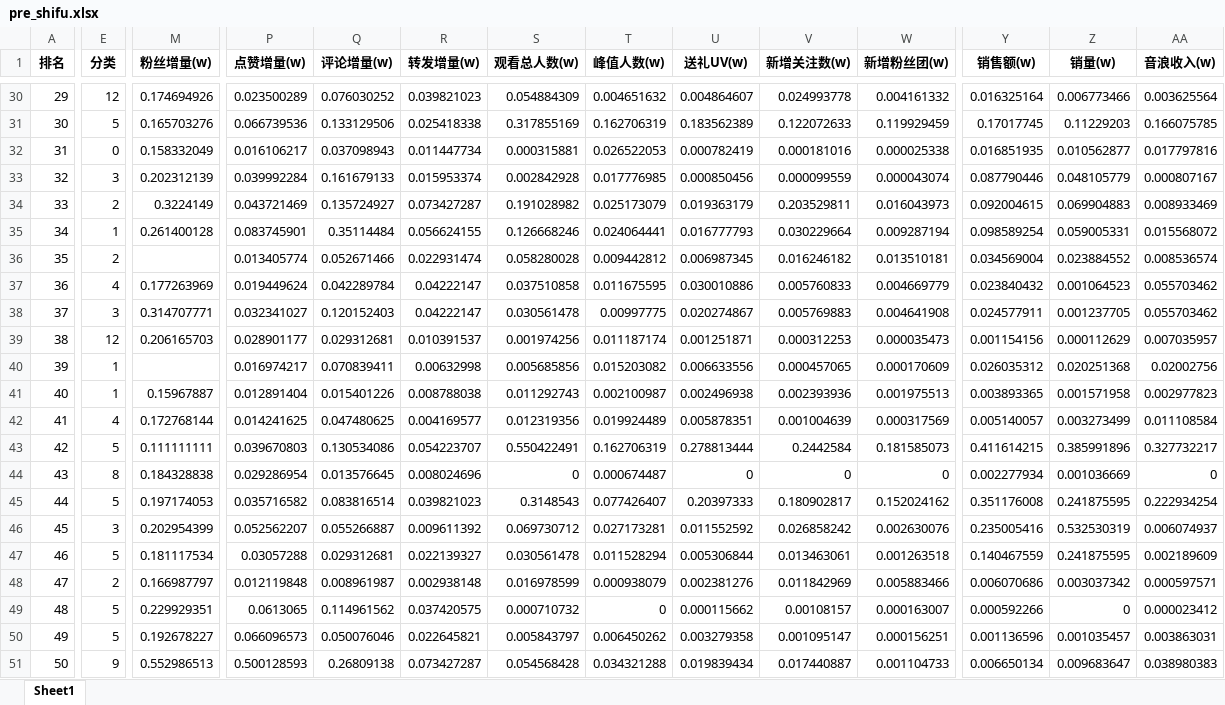
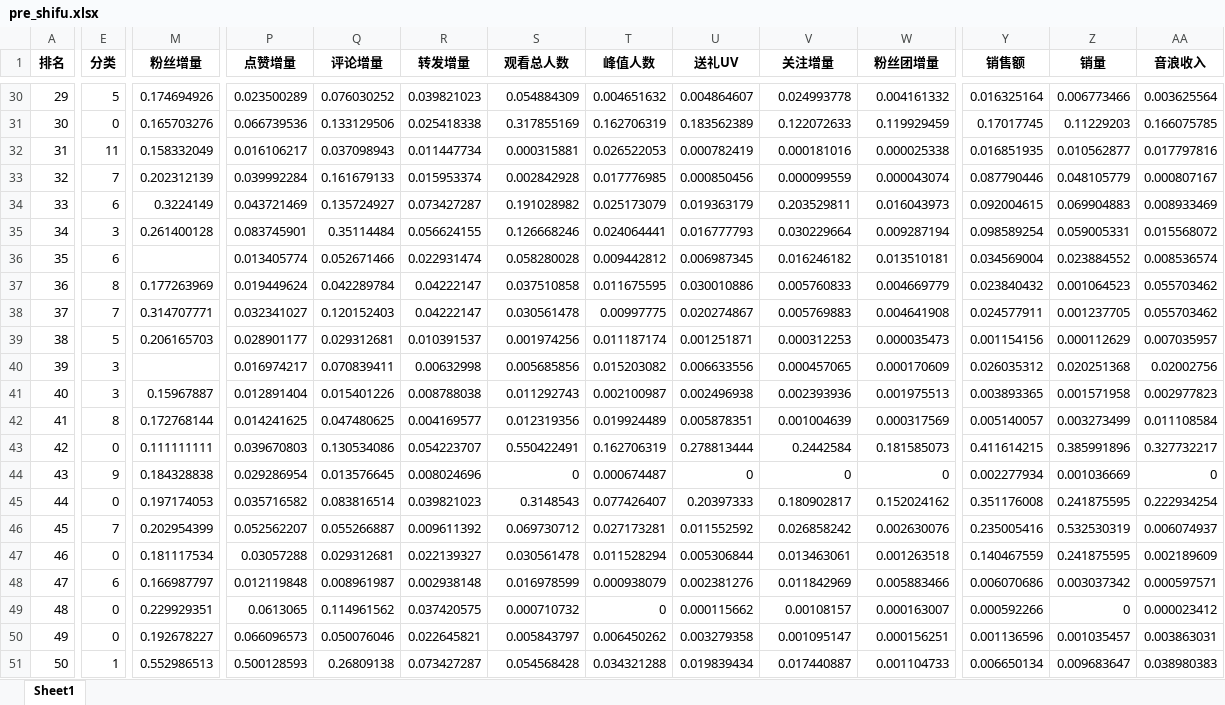
Before and after one commit to michelle3113/tt_no1, an Excel workbook: huizong_in_browser/data/pre_shifu.xlsx, sheet Sheet1, drawn as a sheet; only a part is shown, gaps mark what is left out; values as stored, in another font and other column widths than the file's, no borders; the diff covers the shown part only; the diff names each change by its address in the sheet, - before the commit and + after, or states it on an @@ line.

```diff
--- a/huizong_in_browser/data/pre_shifu.xlsx (sheet Sheet1)
+++ b/huizong_in_browser/data/pre_shifu.xlsx (sheet Sheet1)
-M1: 粉丝增量(w)
+M1: 粉丝增量
-P1: 点赞增量(w)
+P1: 点赞增量
-Q1: 评论增量(w)
+Q1: 评论增量
-R1: 转发增量(w)
+R1: 转发增量
-S1: 观看总人数(w)
+S1: 观看总人数
-T1: 峰值人数(w)
+T1: 峰值人数
-U1: 送礼UV(w)
+U1: 送礼UV
-V1: 新增关注数(w)
+V1: 关注增量
-W1: 新增粉丝团(w)
+W1: 粉丝团增量
-Y1: 销售额(w)
+Y1: 销售额
-Z1: 销量(w)
+Z1: 销量
-AA1: 音浪收入(w)
+AA1: 音浪收入
-E30 (分类): 12
+E30 (分类): 5
-E31 (分类): 5
+E31 (分类): 0
-E32 (分类): 0
+E32 (分类): 11
-E33 (分类): 3
+E33 (分类): 7
-E34 (分类): 2
+E34 (分类): 6
-E35 (分类): 1
+E35 (分类): 3
-E36 (分类): 2
+E36 (分类): 6
-E37 (分类): 4
+E37 (分类): 8
-E38 (分类): 3
+E38 (分类): 7
-E39 (分类): 12
+E39 (分类): 5
-E40:E41 (分类): 1
+E40:E41 (分类): 3
-E42 (分类): 4
+E42 (分类): 8
-E43 (分类): 5
+E43 (分类): 0
-E44 (分类): 8
+E44 (分类): 9
-E45 (分类): 5
+E45 (分类): 0
-E46 (分类): 3
+E46 (分类): 7
-E47 (分类): 5
+E47 (分类): 0
-E48 (分类): 2
+E48 (分类): 6
-E49:E50 (分类): 5
+E49:E50 (分类): 0
-E51 (分类): 9
+E51 (分类): 1
```
Also changed, not shown: 26 edited cells elsewhere in this sheet, 3 other files.
